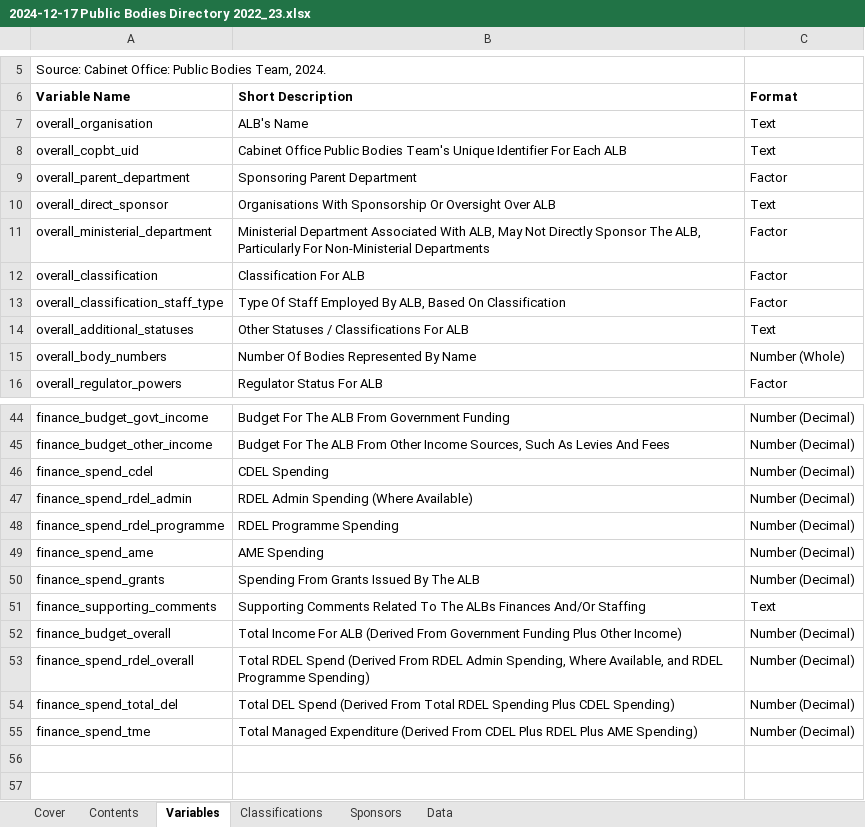
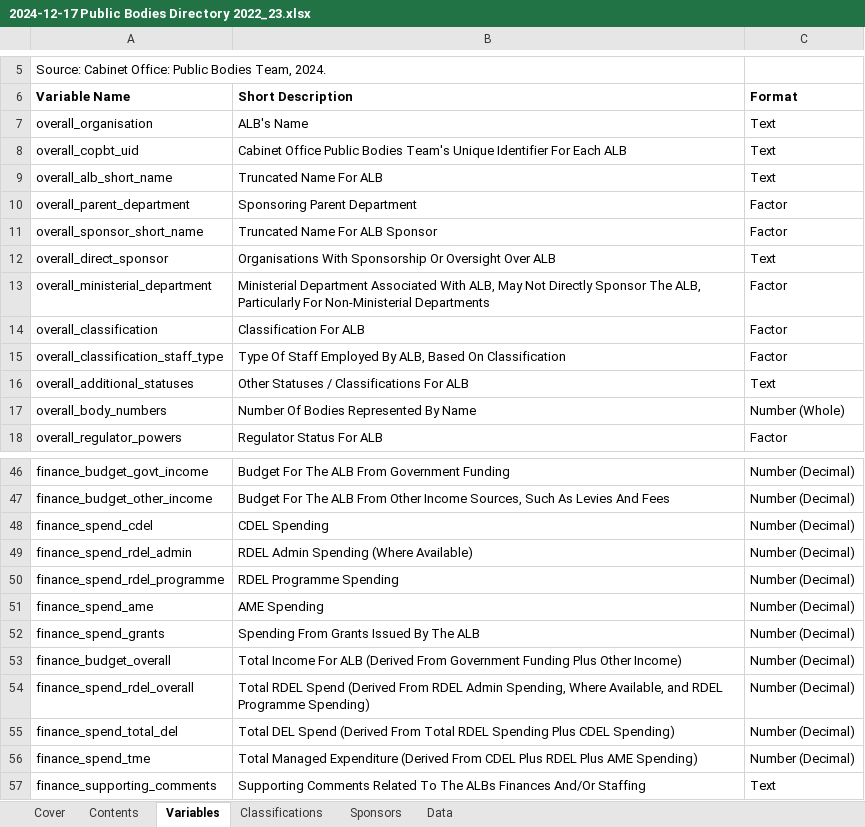
Before and after one commit to co-public-bodies/ALB_Landscape_Analysis_2022_23, an Excel workbook: Data/2024-12-17 Public Bodies Directory 2022_23.xlsx, sheet Variables, drawn as a sheet; only a part is shown, gaps mark what is left out; values as stored, in another font and other column widths than the file's, no borders; table styles not drawn; the diff names each change by its address in the sheet, - before the commit and + after, or states it on an @@ line.

Commit message:
Add files via upload
Added in acronym variables for ALB and Department sponsoring ALB

```diff
--- a/Data/2024-12-17 Public Bodies Directory 2022_23.xlsx (sheet Variables)
+++ b/Data/2024-12-17 Public Bodies Directory 2022_23.xlsx (sheet Variables)
+row 9: overall_alb_short_name | Truncated Name For ALB | Text
+row 11: overall_sponsor_short_name | Truncated Name For ALB Sponsor | Factor
@@ row 51 moved to row 57: finance_supporting_comments @@
```
Also changed, not shown: sheet Sponsors, sheet Data.
